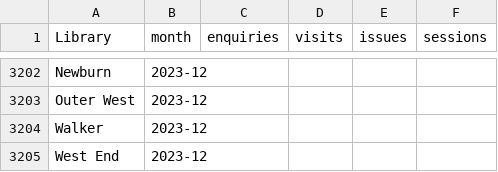
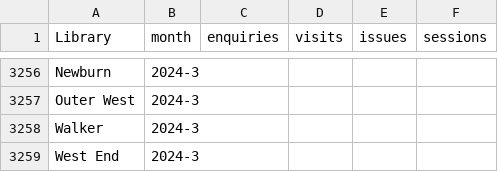
Before and after one commit to LibrariesHacked/wuthering-hacks, a CSV file: data/dashboard_usage.csv, drawn as a sheet; only a part is shown, gaps mark what is left out; addresses are those after the commit; the diff covers the shown part only; the diff names each change by its address in the sheet, - before the commit and + after, or states it on an @@ line.

```diff
--- a/data/dashboard_usage.csv
+++ b/data/dashboard_usage.csv
-B3256:B3259 (month): 2023-12
+B3256:B3259 (month): 2024-3
```
Also changed, not shown: 54 added rows and 18 edited cells elsewhere in this file.
